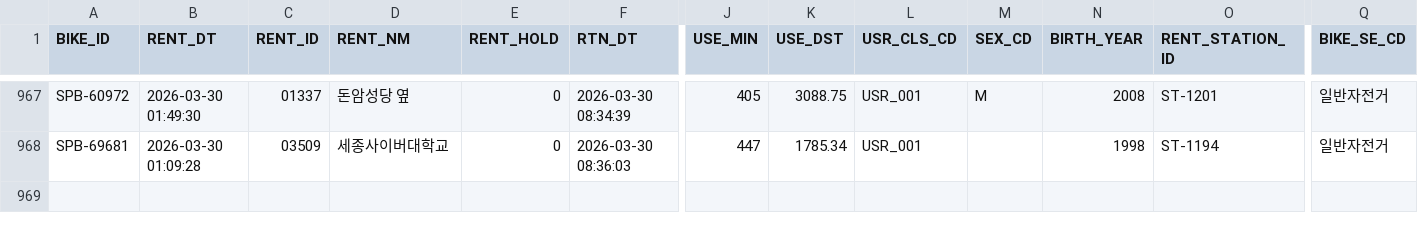
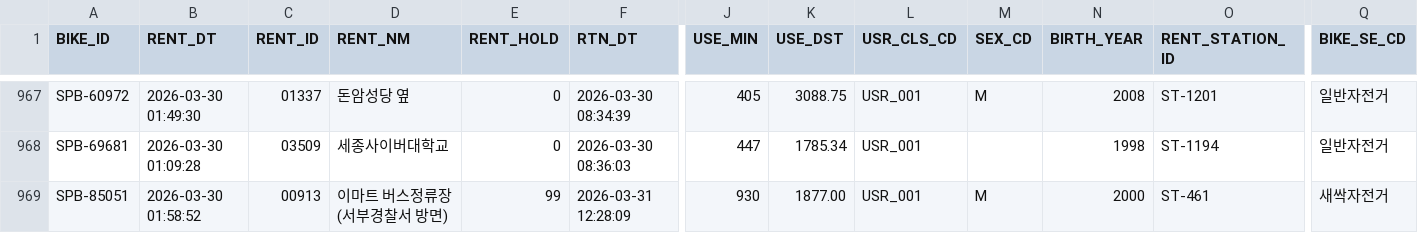
Before and after one commit to syeonris72/seoul-bicycle-analysis, a CSV file: data/raw/seoul_bike_rent_history.csv, drawn as a sheet; only a part is shown, gaps mark what is left out; rows hold the shown columns only; the diff names each change by its address in the sheet, - before the commit and + after, or states it on an @@ line.

```diff
--- a/data/raw/seoul_bike_rent_history.csv
+++ b/data/raw/seoul_bike_rent_history.csv
+row 969: SPB-85051 | 2026-03-30 01:58:52 | 00913 | 이마트 버스정류장(서부경찰서 방면) | 99 | 2026-03-31 12:28:09 | 930 | 1877.00 | USR_001 | M | 2000 | ST-461 | 새싹자전거
```
Also changed, not shown: 1 other file.
